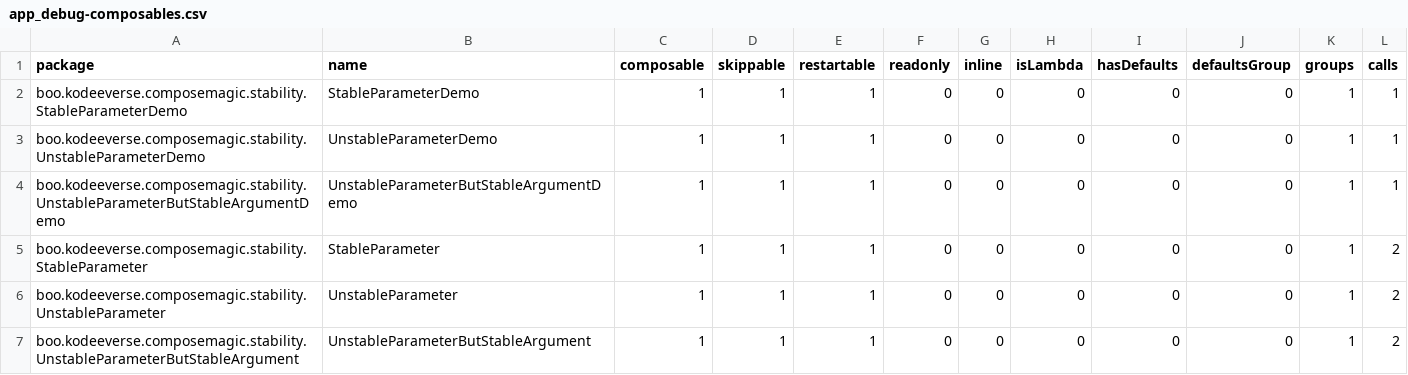
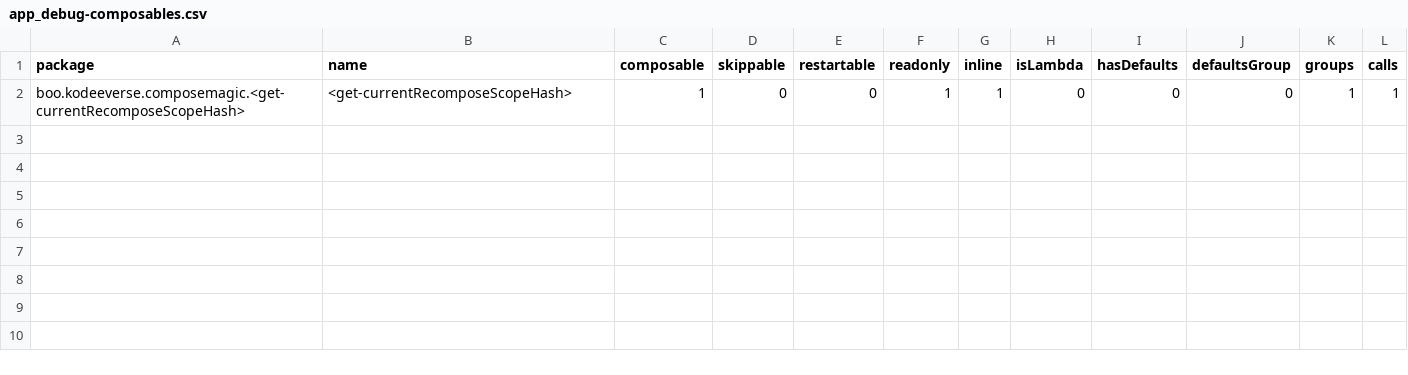
Before and after one commit to kodeeverse/2025-compose-wizard, a CSV file: app/reports/app_debug-composables.csv, drawn as a sheet.

```diff
--- a/app/reports/app_debug-composables.csv
+++ b/app/reports/app_debug-composables.csv
@@ -1,7 +1,2 @@
 package,name,composable,skippable,restartable,readonly,inline,isLambda,hasDefaults,defaultsGroup,groups,calls,
-boo.kodeeverse.composemagic.stability.StableParameterDemo,StableParameterDemo,1,1,1,0,0,0,0,0,1,1,
-boo.kodeeverse.composemagic.stability.UnstableParameterDemo,UnstableParameterDemo,1,1,1,0,0,0,0,0,1,1,
-boo.kodeeverse.composemagic.stability.UnstableParameterButStableArgumentDemo,UnstableParameterButStableArgumentDemo,1,1,1,0,0,0,0,0,1,1,
-boo.kodeeverse.composemagic.stability.StableParameter,StableParameter,1,1,1,0,0,0,0,0,1,2,
-boo.kodeeverse.composemagic.stability.UnstableParameter,UnstableParameter,1,1,1,0,0,0,0,0,1,2,
-boo.kodeeverse.composemagic.stability.UnstableParameterButStableArgument,UnstableParameterButStableArgument,1,1,1,0,0,0,0,0,1,2,
+boo.kodeeverse.composemagic.<get-currentRecomposeScopeHash>,<get-currentRecomposeScopeHash>,1,0,0,1,1,0,0,0,1,1,
```
Also changed, not shown: 11 other files.
